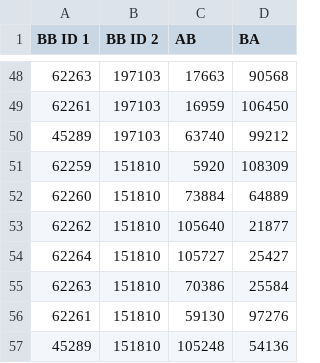
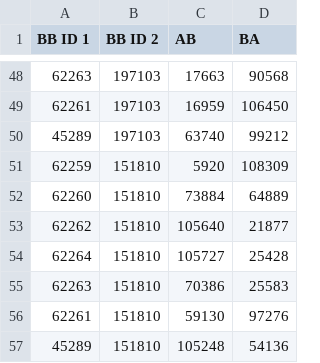
Before and after one commit to yonsei-sslab/XBA, a CSV file: result/[62259, 62260, 62262, 62264, 62263]-[197097, 197097, 197097, 197097, 197097]gcn-5layer-libcrypto-xarch-bow-seed100-epoch2000-D200-gamma0.1-k25-dropout0.0-LR0.0001.csv, drawn as a sheet; only a part is shown, gaps mark what is left out; the diff covers the shown part only.

```diff
--- a/result/[62259, 62260, 62262, 62264, 62263]-[197097, 197097, 197097, 197097, 197097]gcn-5layer-libcrypto-xarch-bow-seed100-epoch2000-D200-gamma0.1-k25-dropout0.0-LR0.0001.csv
+++ b/result/[62259, 62260, 62262, 62264, 62263]-[197097, 197097, 197097, 197097, 197097]gcn-5layer-libcrypto-xarch-bow-seed100-epoch2000-D200-gamma0.1-k25-dropout0.0-LR0.0001.csv
@@ -53,4 +53,4 @@ BB ID 1,BB ID 2,AB,BA
 62262,151810,105640,21877
-62264,151810,105727,25427
-62263,151810,70386,25584
+62264,151810,105727,25428
+62263,151810,70386,25583
 62261,151810,59130,97276
```
Also changed, not shown: 9 edited cells elsewhere in this file, result/[1161, 1161, 1161, 1161, 1161]-[109329, 109330, 109332, 109333, 109334]gcn-5layer-libcrypto-xarch-bow-seed100-epoch2000-D200-gamma0.1-k25-dropout0.0-LR0.0001.csv, result/[36366, 36366, 36366, 36366, 36366]-[143466, 143467, 143472, 143468, 143471]gcn-5layer-libcrypto-xarch-bow-seed100-epoch2000-D200-gamma0.1-k25-dropout0.0-LR0.0001.csv, 8 other files.
